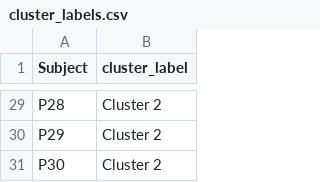
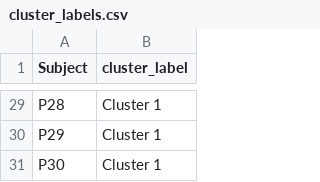
Before and after one commit to MikaPe02/Bachelor-Arbeit-Cluster-Analyse, a CSV file: Outputs/Data/cluster_labels.csv, drawn as a sheet; only a part is shown, gaps mark what is left out; the diff covers the shown part only; the diff names each change by its address in the sheet, - before the commit and + after, or states it on an @@ line.

```diff
--- a/Outputs/Data/cluster_labels.csv
+++ b/Outputs/Data/cluster_labels.csv
-B29:B31 (cluster_label): Cluster 2
+B29:B31 (cluster_label): Cluster 1
```
Also changed, not shown: 27 edited cells elsewhere in this file, Outputs/Data/cluster_results.csv, 8 other files.
